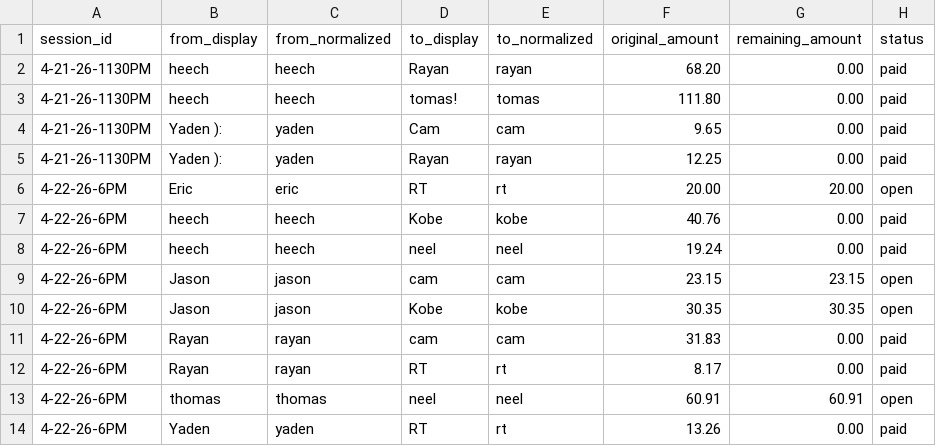
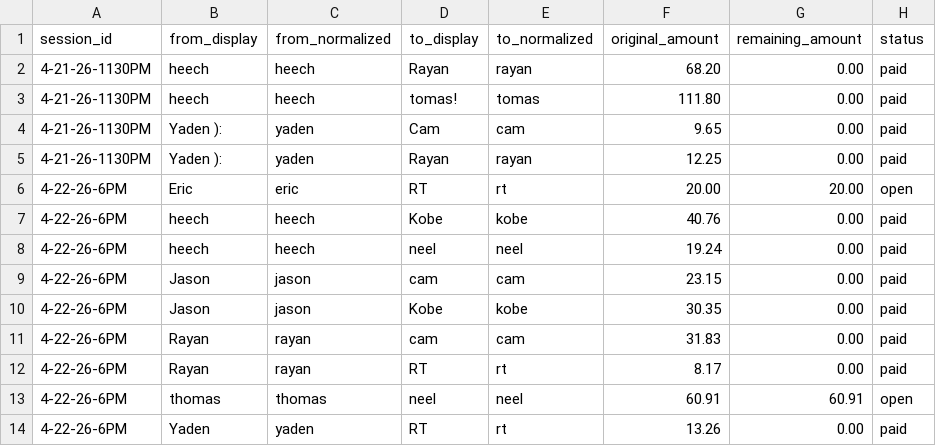
Before and after one commit to Crempa12/Poker_Ledger_Reader, a CSV file: Saved_Data/session_balances.csv, drawn as a sheet.

Commit message:
4.22.26 Updated so that Session balances save to directory, and uploaded to git

```diff
--- a/Saved_Data/session_balances.csv
+++ b/Saved_Data/session_balances.csv
@@ -8,4 +8,4 @@ session_id,from_display,from_normalized,to_display,to_normalized,original_amount
 4-22-26-6PM,heech,heech,neel,neel,19.24,0.00,paid
-4-22-26-6PM,Jason,jason,cam,cam,23.15,23.15,open
-4-22-26-6PM,Jason,jason,Kobe,kobe,30.35,30.35,open
+4-22-26-6PM,Jason,jason,cam,cam,23.15,0.00,paid
+4-22-26-6PM,Jason,jason,Kobe,kobe,30.35,0.00,paid
 4-22-26-6PM,Rayan,rayan,cam,cam,31.83,0.00,paid
```
